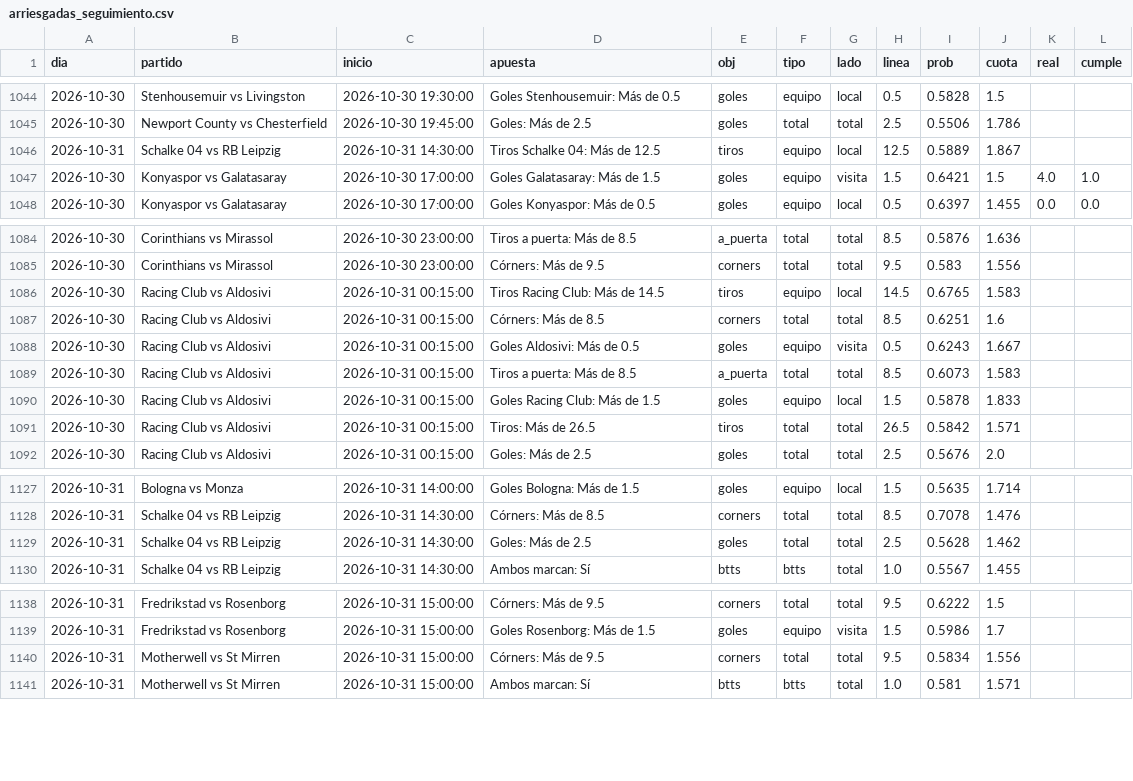
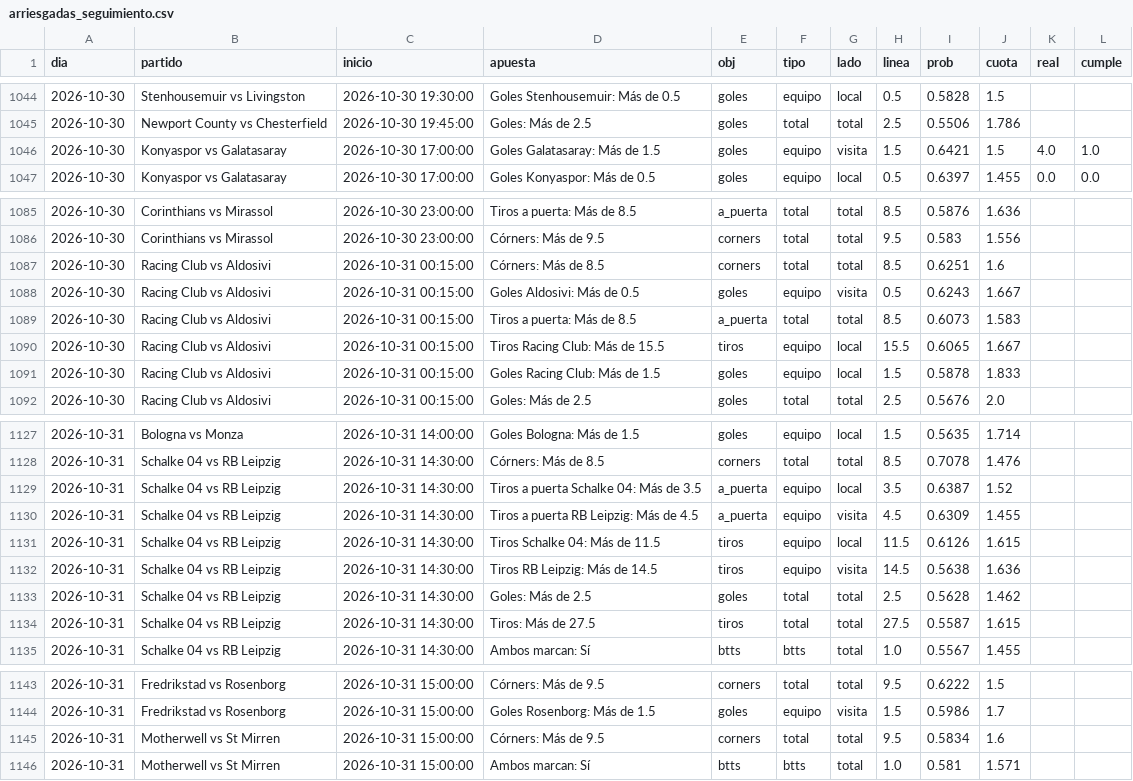
Before and after one commit to HectorMontiel/sharpicks, a CSV file: arriesgadas_seguimiento.csv, drawn as a sheet; only a part is shown, gaps mark what is left out; the diff covers the shown part only.

```diff
--- a/arriesgadas_seguimiento.csv
+++ b/arriesgadas_seguimiento.csv
@@ -1045,3 +1045,2 @@ dia,partido,inicio,apuesta,obj,tipo,lado,linea,prob,cuota,real,cumple
 2026-10-30,Newport County vs Chesterfield,2026-10-30 19:45:00,Goles: Más de 2.5,goles,total,total,2.5,0.5506,1.786,,
-2026-10-31,Schalke 04 vs RB Leipzig,2026-10-31 14:30:00,Tiros Schalke 04: Más de 12.5,tiros,equipo,local,12.5,0.5889,1.867,,
 2026-10-30,Konyaspor vs Galatasaray,2026-10-30 17:00:00,Goles Galatasaray: Más de 1.5,goles,equipo,visita,1.5,0.6421,1.5,4.0,1.0
@@ -1085,3 +1086,2 @@ dia,partido,inicio,apuesta,obj,tipo,lado,linea,prob,cuota,real,cumple
 2026-10-30,Corinthians vs Mirassol,2026-10-30 23:00:00,Córners: Más de 9.5,corners,total,total,9.5,0.583,1.556,,
-2026-10-30,Racing Club vs Aldosivi,2026-10-31 00:15:00,Tiros Racing Club: Más de 14.5,tiros,equipo,local,14.5,0.6765,1.583,,
 2026-10-30,Racing Club vs Aldosivi,2026-10-31 00:15:00,Córners: Más de 8.5,corners,total,total,8.5,0.6251,1.6,,
@@ -1089,4 +1089,4 @@ dia,partido,inicio,apuesta,obj,tipo,lado,linea,prob,cuota,real,cumple
 2026-10-30,Racing Club vs Aldosivi,2026-10-31 00:15:00,Tiros a puerta: Más de 8.5,a_puerta,total,total,8.5,0.6073,1.583,,
+2026-10-30,Racing Club vs Aldosivi,2026-10-31 00:15:00,Tiros Racing Club: Más de 15.5,tiros,equipo,local,15.5,0.6065,1.667,,
 2026-10-30,Racing Club vs Aldosivi,2026-10-31 00:15:00,Goles Racing Club: Más de 1.5,goles,equipo,local,1.5,0.5878,1.833,,
-2026-10-30,Racing Club vs Aldosivi,2026-10-31 00:15:00,Tiros: Más de 26.5,tiros,total,total,26.5,0.5842,1.571,,
 2026-10-30,Racing Club vs Aldosivi,2026-10-31 00:15:00,Goles: Más de 2.5,goles,total,total,2.5,0.5676,2.0,,
@@ -1128,3 +1128,8 @@ dia,partido,inicio,apuesta,obj,tipo,lado,linea,prob,cuota,real,cumple
 2026-10-31,Schalke 04 vs RB Leipzig,2026-10-31 14:30:00,Córners: Más de 8.5,corners,total,total,8.5,0.7078,1.476,,
+2026-10-31,Schalke 04 vs RB Leipzig,2026-10-31 14:30:00,Tiros a puerta Schalke 04: Más de 3.5,a_puerta,equipo,local,3.5,0.6387,1.52,,
+2026-10-31,Schalke 04 vs RB Leipzig,2026-10-31 14:30:00,Tiros a puerta RB Leipzig: Más de 4.5,a_puerta,equipo,visita,4.5,0.6309,1.455,,
+2026-10-31,Schalke 04 vs RB Leipzig,2026-10-31 14:30:00,Tiros Schalke 04: Más de 11.5,tiros,equipo,local,11.5,0.6126,1.615,,
+2026-10-31,Schalke 04 vs RB Leipzig,2026-10-31 14:30:00,Tiros RB Leipzig: Más de 14.5,tiros,equipo,visita,14.5,0.5638,1.636,,
 2026-10-31,Schalke 04 vs RB Leipzig,2026-10-31 14:30:00,Goles: Más de 2.5,goles,total,total,2.5,0.5628,1.462,,
+2026-10-31,Schalke 04 vs RB Leipzig,2026-10-31 14:30:00,Tiros: Más de 27.5,tiros,total,total,27.5,0.5587,1.615,,
 2026-10-31,Schalke 04 vs RB Leipzig,2026-10-31 14:30:00,Ambos marcan: Sí,btts,btts,total,1.0,0.5567,1.455,,
@@ -1139,3 +1144,3 @@ dia,partido,inicio,apuesta,obj,tipo,lado,linea,prob,cuota,real,cumple
 2026-10-31,Fredrikstad vs Rosenborg,2026-10-31 15:00:00,Goles Rosenborg: Más de 1.5,goles,equipo,visita,1.5,0.5986,1.7,,
-2026-10-31,Motherwell vs St Mirren,2026-10-31 15:00:00,Córners: Más de 9.5,corners,total,total,9.5,0.5834,1.556,,
+2026-10-31,Motherwell vs St Mirren,2026-10-31 15:00:00,Córners: Más de 9.5,corners,total,total,9.5,0.5834,1.6,,
 2026-10-31,Motherwell vs St Mirren,2026-10-31 15:00:00,Ambos marcan: Sí,btts,btts,total,1.0,0.581,1.571,,
```
Also changed, not shown: 1 added row, 1 moved row and 15 edited cells elsewhere in this file, analisis_seguimiento.csv, historico_itf_vivo.csv, 25 other files.
